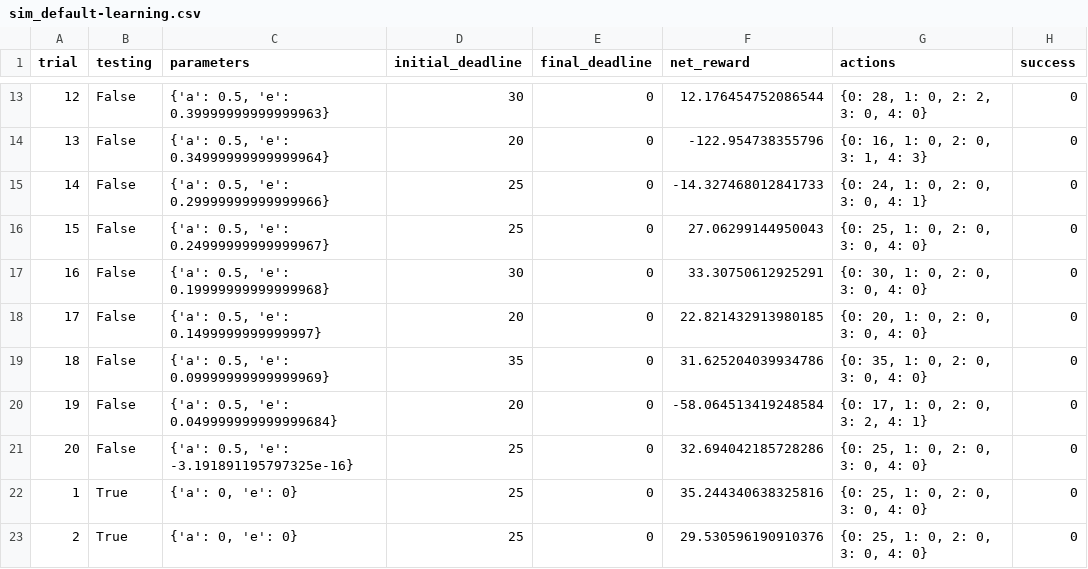
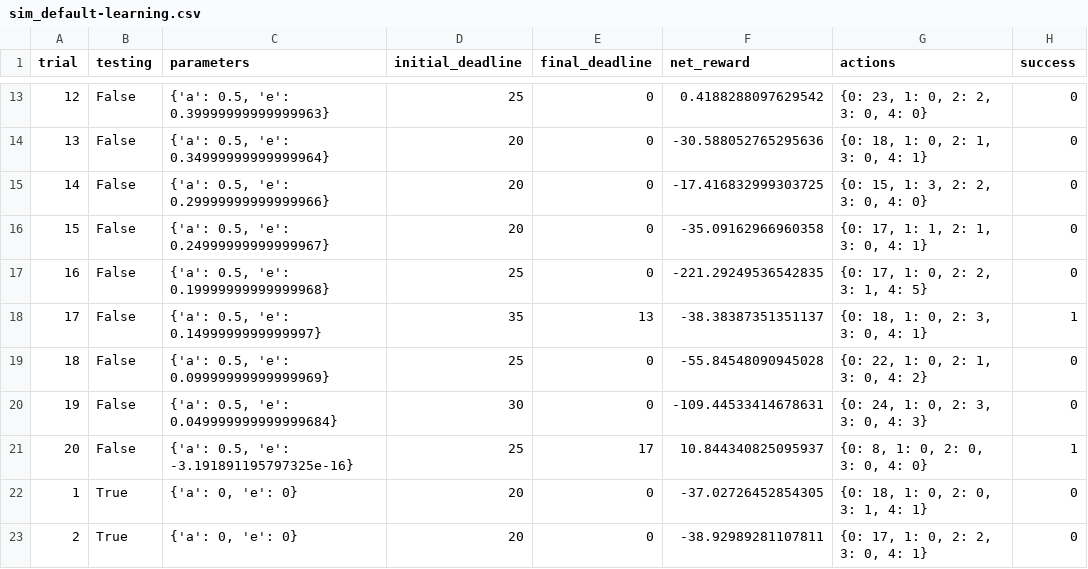
Before and after one commit to Raghav-d/ML_Proj5, a CSV file: logs/sim_default-learning.csv, drawn as a sheet; only a part is shown, gaps mark what is left out; the diff covers the shown part only.

```diff
--- a/logs/sim_default-learning.csv
+++ b/logs/sim_default-learning.csv
@@ -13,11 +13,11 @@ trial,testing,parameters,initial_deadline,final_deadline,net_reward,actions,succ
-12,False,"{'a': 0.5, 'e': 0.39999999999999963}",30,0,12.176454752086544,"{0: 28, 1: 0, 2: 2, 3: 0, 4: 0}",0
-13,False,"{'a': 0.5, 'e': 0.34999999999999964}",20,0,-122.954738355796,"{0: 16, 1: 0, 2: 0, 3: 1, 4: 3}",0
-14,False,"{'a': 0.5, 'e': 0.29999999999999966}",25,0,-14.327468012841733,"{0: 24, 1: 0, 2: 0, 3: 0, 4: 1}",0
-15,False,"{'a': 0.5, 'e': 0.24999999999999967}",25,0,27.06299144950043,"{0: 25, 1: 0, 2: 0, 3: 0, 4: 0}",0
-16,False,"{'a': 0.5, 'e': 0.19999999999999968}",30,0,33.30750612925291,"{0: 30, 1: 0, 2: 0, 3: 0, 4: 0}",0
-17,False,"{'a': 0.5, 'e': 0.1499999999999997}",20,0,22.821432913980185,"{0: 20, 1: 0, 2: 0, 3: 0, 4: 0}",0
-18,False,"{'a': 0.5, 'e': 0.09999999999999969}",35,0,31.625204039934786,"{0: 35, 1: 0, 2: 0, 3: 0, 4: 0}",0
-19,False,"{'a': 0.5, 'e': 0.049999999999999684}",20,0,-58.064513419248584,"{0: 17, 1: 0, 2: 0, 3: 2, 4: 1}",0
-20,False,"{'a': 0.5, 'e': -3.191891195797325e-16}",25,0,32.694042185728286,"{0: 25, 1: 0, 2: 0, 3: 0, 4: 0}",0
-1,True,"{'a': 0, 'e': 0}",25,0,35.244340638325816,"{0: 25, 1: 0, 2: 0, 3: 0, 4: 0}",0
-2,True,"{'a': 0, 'e': 0}",25,0,29.530596190910376,"{0: 25, 1: 0, 2: 0, 3: 0, 4: 0}",0
+12,False,"{'a': 0.5, 'e': 0.39999999999999963}",25,0,0.4188288097629542,"{0: 23, 1: 0, 2: 2, 3: 0, 4: 0}",0
+13,False,"{'a': 0.5, 'e': 0.34999999999999964}",20,0,-30.588052765295636,"{0: 18, 1: 0, 2: 1, 3: 0, 4: 1}",0
+14,False,"{'a': 0.5, 'e': 0.29999999999999966}",20,0,-17.416832999303725,"{0: 15, 1: 3, 2: 2, 3: 0, 4: 0}",0
+15,False,"{'a': 0.5, 'e': 0.24999999999999967}",20,0,-35.09162966960358,"{0: 17, 1: 1, 2: 1, 3: 0, 4: 1}",0
+16,False,"{'a': 0.5, 'e': 0.19999999999999968}",25,0,-221.29249536542835,"{0: 17, 1: 0, 2: 2, 3: 1, 4: 5}",0
+17,False,"{'a': 0.5, 'e': 0.1499999999999997}",35,13,-38.38387351351137,"{0: 18, 1: 0, 2: 3, 3: 0, 4: 1}",1
+18,False,"{'a': 0.5, 'e': 0.09999999999999969}",25,0,-55.84548090945028,"{0: 22, 1: 0, 2: 1, 3: 0, 4: 2}",0
+19,False,"{'a': 0.5, 'e': 0.049999999999999684}",30,0,-109.44533414678631,"{0: 24, 1: 0, 2: 3, 3: 0, 4: 3}",0
+20,False,"{'a': 0.5, 'e': -3.191891195797325e-16}",25,17,10.844340825095937,"{0: 8, 1: 0, 2: 0, 3: 0, 4: 0}",1
+1,True,"{'a': 0, 'e': 0}",20,0,-37.02726452854305,"{0: 18, 1: 0, 2: 0, 3: 1, 4: 1}",0
+2,True,"{'a': 0, 'e': 0}",20,0,-38.92989281107811,"{0: 17, 1: 0, 2: 2, 3: 0, 4: 1}",0
```
Also changed, not shown: 63 edited cells elsewhere in this file, 2 other files.
